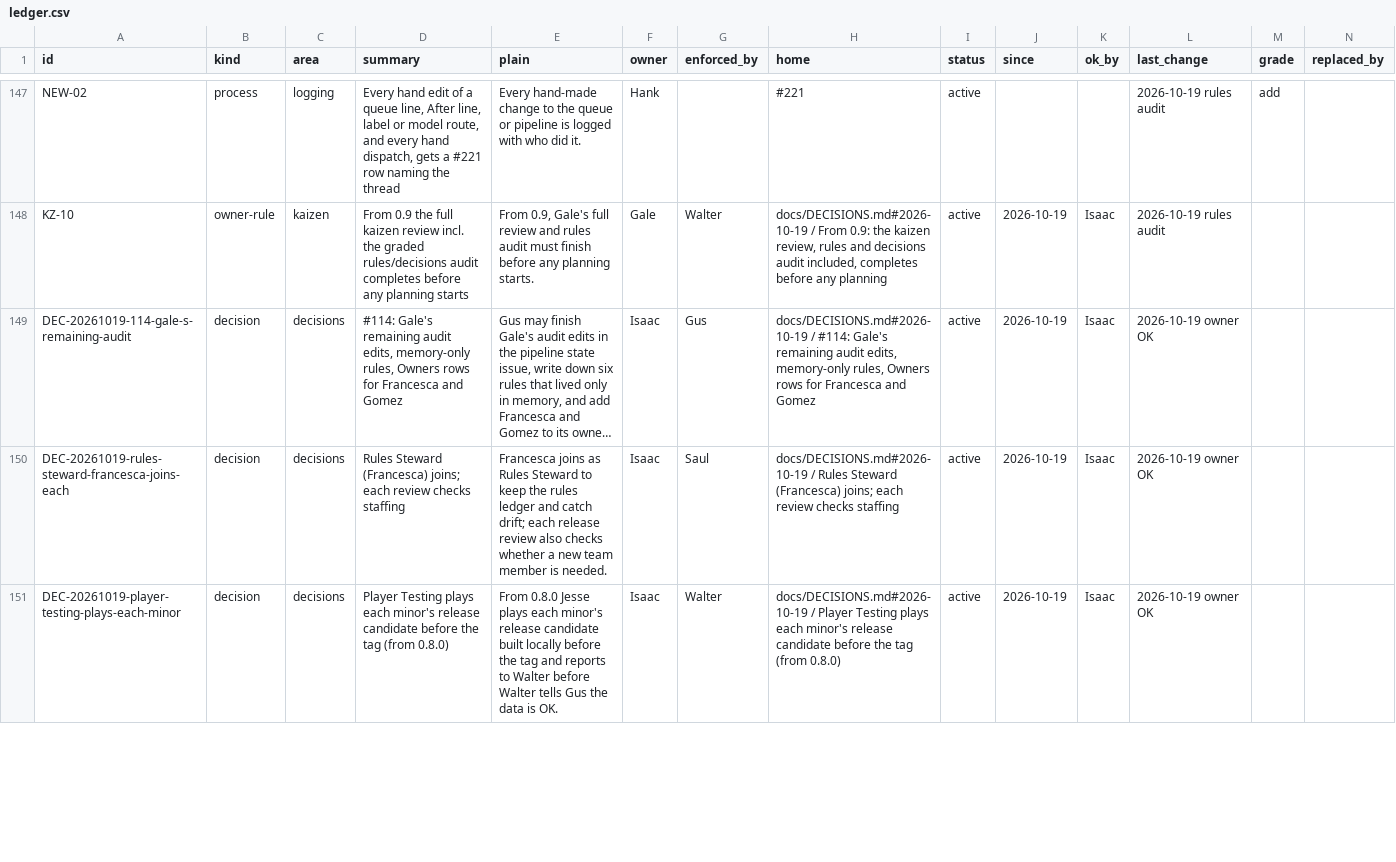
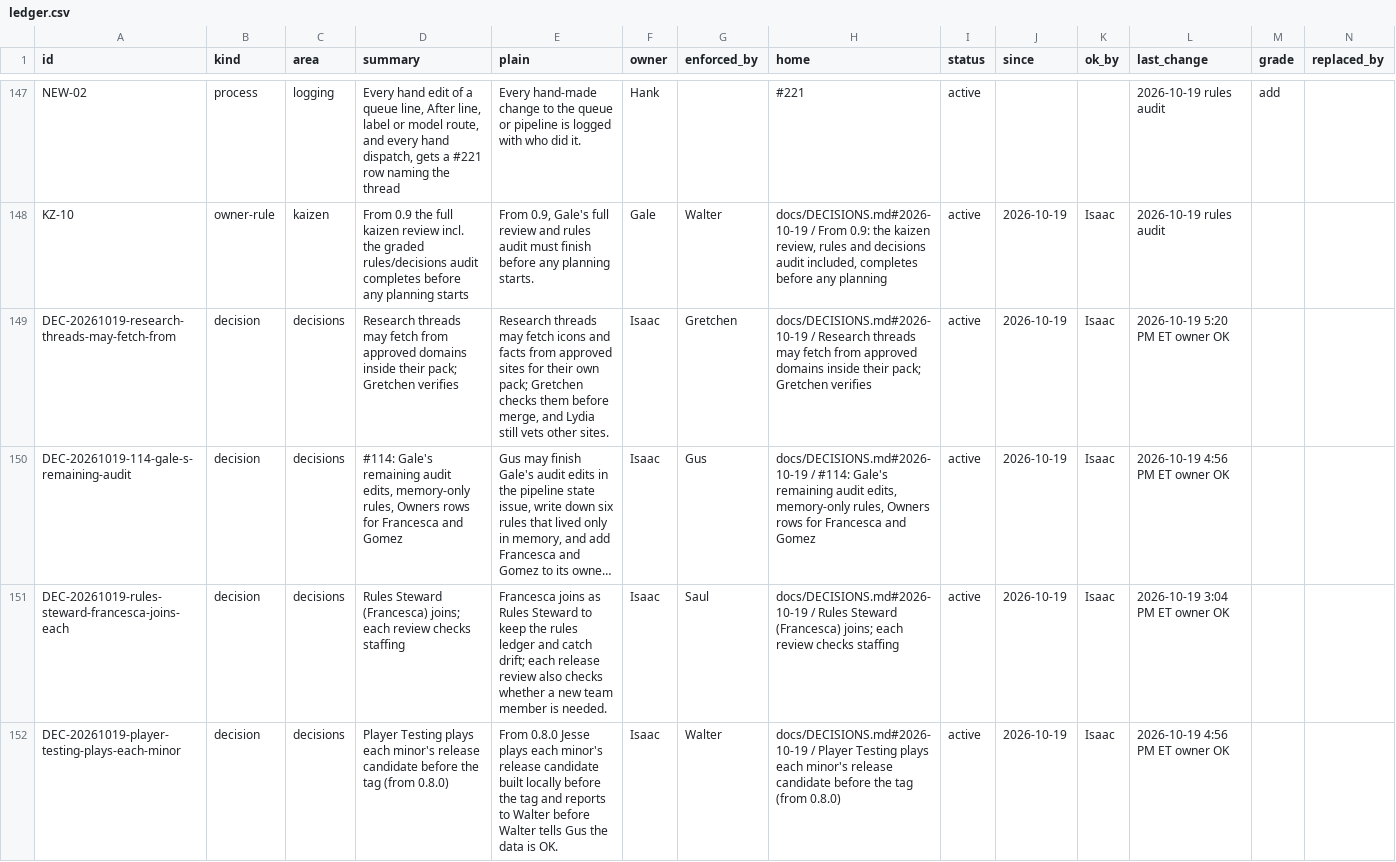
Before and after one commit to HackTheMeatball/daeva-companion, a CSV file: docs/kaizen/ledger.csv, drawn as a sheet; only a part is shown, gaps mark what is left out; long unchanged cells end in …; addresses are those after the commit; rows hold the shown columns only; the diff covers the shown part only; the diff names each change by its address in the sheet, - before the commit and + after, or states it on an @@ line.

```diff
--- a/docs/kaizen/ledger.csv
+++ b/docs/kaizen/ledger.csv
+row 149: DEC-20261019-research-threads-may-fetch-from | decision | decisions | Research threads may fetch from approved domains inside their pack; Gretchen verifies | Research threads may fetch icons and facts from approved sites for their own pack; Gretchen checks them before merge, and Lydia still vets other sites. | Isaac | Gretchen | docs/DECISIONS.md#2026-10-19 / Research threads may fetch from approved domains inside their pack; Gretchen verifies | active | 2026-10-19 | Isaac | 2026-10-19 5:20 PM ET owner OK
-L150 (last_change): 2026-10-19 owner OK
+L150 (last_change): 2026-10-19 4:56 PM ET owner OK
-L151 (last_change): 2026-10-19 owner OK
+L151 (last_change): 2026-10-19 3:04 PM ET owner OK
-L152 (last_change): 2026-10-19 owner OK
+L152 (last_change): 2026-10-19 4:56 PM ET owner OK
```
Also changed, not shown: 11 edited cells elsewhere in this file, 1 other file.
